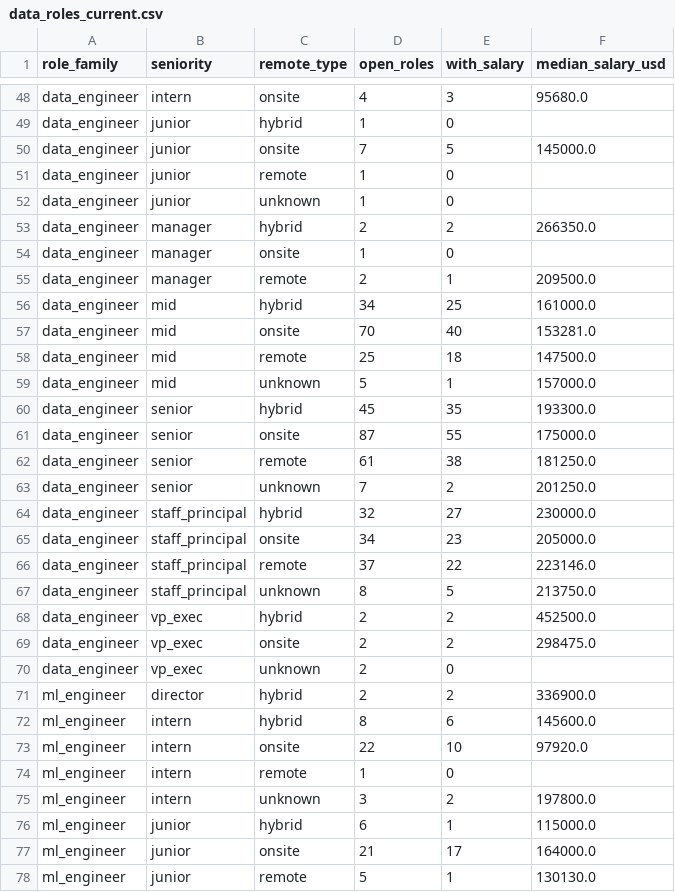
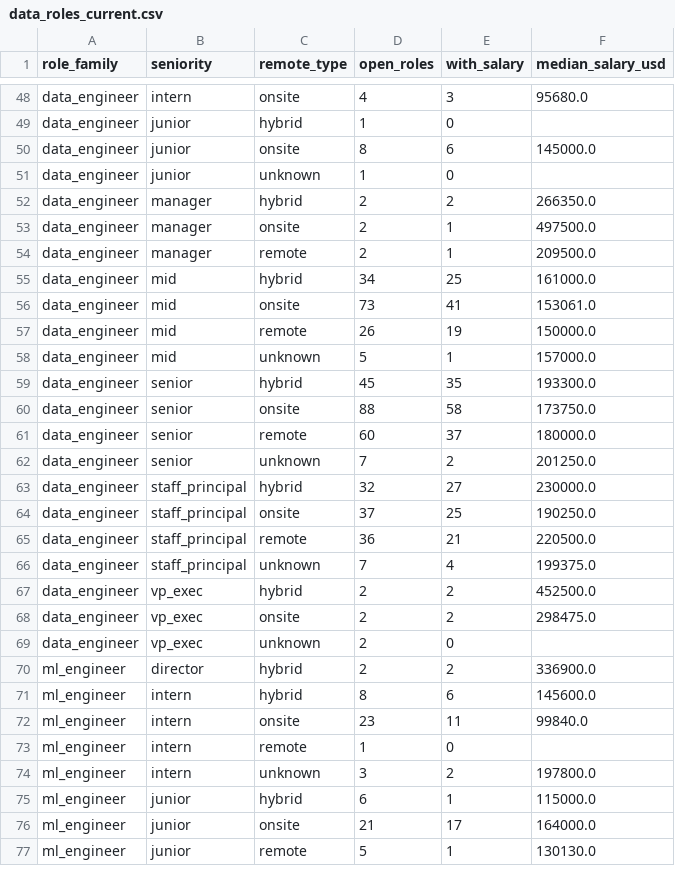
Before and after one commit to siddharthkumarx/job-postings-pipeline, a CSV file: public/summary/data_roles_current.csv, drawn as a sheet; only a part is shown, gaps mark what is left out; the diff covers the shown part only.

```diff
--- a/public/summary/data_roles_current.csv
+++ b/public/summary/data_roles_current.csv
@@ -49,20 +49,19 @@ data_engineer,intern,onsite,4,3,95680.0
 data_engineer,junior,hybrid,1,0,
-data_engineer,junior,onsite,7,5,145000.0
-data_engineer,junior,remote,1,0,
+data_engineer,junior,onsite,8,6,145000.0
 data_engineer,junior,unknown,1,0,
 data_engineer,manager,hybrid,2,2,266350.0
-data_engineer,manager,onsite,1,0,
+data_engineer,manager,onsite,2,1,497500.0
 data_engineer,manager,remote,2,1,209500.0
 data_engineer,mid,hybrid,34,25,161000.0
-data_engineer,mid,onsite,70,40,153281.0
-data_engineer,mid,remote,25,18,147500.0
+data_engineer,mid,onsite,73,41,153061.0
+data_engineer,mid,remote,26,19,150000.0
 data_engineer,mid,unknown,5,1,157000.0
 data_engineer,senior,hybrid,45,35,193300.0
-data_engineer,senior,onsite,87,55,175000.0
-data_engineer,senior,remote,61,38,181250.0
+data_engineer,senior,onsite,88,58,173750.0
+data_engineer,senior,remote,60,37,180000.0
 data_engineer,senior,unknown,7,2,201250.0
 data_engineer,staff_principal,hybrid,32,27,230000.0
-data_engineer,staff_principal,onsite,34,23,205000.0
-data_engineer,staff_principal,remote,37,22,223146.0
-data_engineer,staff_principal,unknown,8,5,213750.0
+data_engineer,staff_principal,onsite,37,25,190250.0
+data_engineer,staff_principal,remote,36,21,220500.0
+data_engineer,staff_principal,unknown,7,4,199375.0
 data_engineer,vp_exec,hybrid,2,2,452500.0
@@ -72,3 +71,3 @@ ml_engineer,director,hybrid,2,2,336900.0
 ml_engineer,intern,hybrid,8,6,145600.0
-ml_engineer,intern,onsite,22,10,97920.0
+ml_engineer,intern,onsite,23,11,99840.0
 ml_engineer,intern,remote,1,0,
```
Also changed, not shown: 47 edited cells elsewhere in this file, public/summary/days_open_bands.csv, public/summary/salary_bands.csv, 24 other files.
